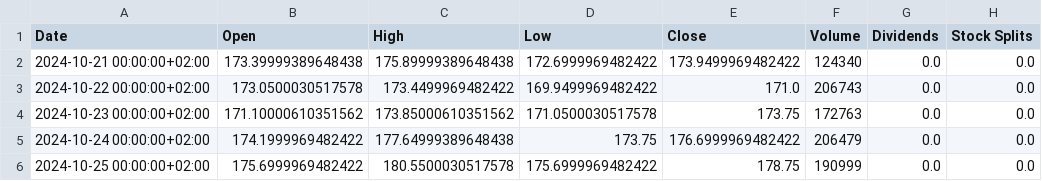
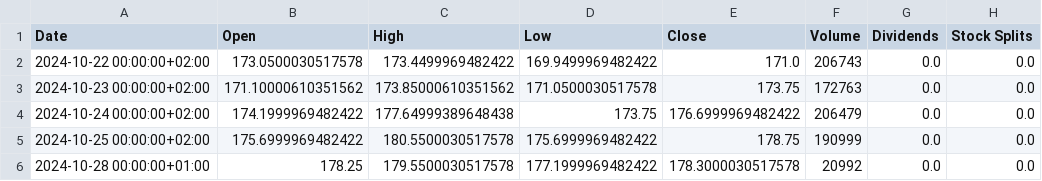
Before and after one commit to qlam-ai/belgian-financial-brain, a CSV file: UCB_historical_data.csv, drawn as a sheet.

```diff
--- a/UCB_historical_data.csv
+++ b/UCB_historical_data.csv
@@ -1,3 +1,2 @@
 Date,Open,High,Low,Close,Volume,Dividends,Stock Splits
-2024-10-21 00:00:00+02:00,173.39999389648438,175.89999389648438,172.6999969482422,173.9499969482422,124340,0.0,0.0
 2024-10-22 00:00:00+02:00,173.0500030517578,173.4499969482422,169.9499969482422,171.0,206743,0.0,0.0
@@ -6 +5,2 @@ Date,Open,High,Low,Close,Volume,Dividends,Stock Splits
 2024-10-25 00:00:00+02:00,175.6999969482422,180.5500030517578,175.6999969482422,178.75,190999,0.0,0.0
+2024-10-28 00:00:00+01:00,178.25,179.5500030517578,177.1999969482422,178.3000030517578,20992,0.0,0.0
```
Also changed, not shown: 1 other file.
